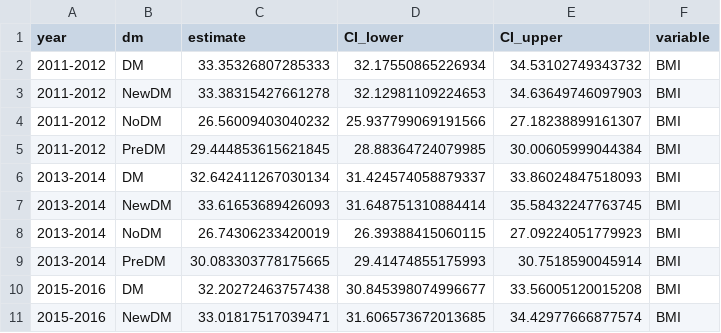
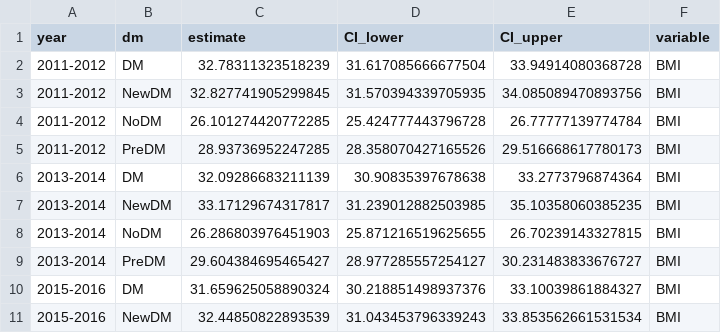
Before and after one commit to jialiguo511/nhanes_dmbf, a CSV file: analysis/dbw03d_descriptive characteristics by dm and year.csv, drawn as a sheet; only a part is shown; the diff covers the shown part only.

Commit message:
Added sensitivity analysis; adjusted figures.

```diff
--- a/analysis/dbw03d_descriptive characteristics by dm and year.csv
+++ b/analysis/dbw03d_descriptive characteristics by dm and year.csv
@@ -1,11 +1,11 @@
 year,dm,estimate,CI_lower,CI_upper,variable
-2011-2012,DM,33.35326807285333,32.17550865226934,34.53102749343732,BMI
-2011-2012,NewDM,33.38315427661278,32.12981109224653,34.63649746097903,BMI
-2011-2012,NoDM,26.56009403040232,25.937799069191566,27.18238899161307,BMI
-2011-2012,PreDM,29.444853615621845,28.88364724079985,30.00605999044384,BMI
-2013-2014,DM,32.642411267030134,31.424574058879337,33.86024847518093,BMI
-2013-2014,NewDM,33.61653689426093,31.648751310884414,35.58432247763745,BMI
-2013-2014,NoDM,26.74306233420019,26.39388415060115,27.09224051779923,BMI
-2013-2014,PreDM,30.083303778175665,29.41474855175993,30.7518590045914,BMI
-2015-2016,DM,32.20272463757438,30.845398074996677,33.56005120015208,BMI
-2015-2016,NewDM,33.01817517039471,31.606573672013685,34.42977666877574,BMI
+2011-2012,DM,32.78311323518239,31.617085666677504,33.94914080368728,BMI
+2011-2012,NewDM,32.827741905299845,31.570394339705935,34.085089470893756,BMI
+2011-2012,NoDM,26.101274420772285,25.424777443796728,26.77777139774784,BMI
+2011-2012,PreDM,28.93736952247285,28.358070427165526,29.516668617780173,BMI
+2013-2014,DM,32.09286683211139,30.90835397678638,33.2773796874364,BMI
+2013-2014,NewDM,33.17129674317817,31.239012882503985,35.10358060385235,BMI
+2013-2014,NoDM,26.286803976451903,25.871216519625655,26.70239143327815,BMI
+2013-2014,PreDM,29.604384695465427,28.977285557254127,30.231483833676727,BMI
+2015-2016,DM,31.659625058890324,30.218851498937376,33.10039861884327,BMI
+2015-2016,NewDM,32.44850822893539,31.043453796339243,33.853562661531534,BMI
```
Also changed, not shown: 66 edited cells elsewhere in this file, 16 other files.
